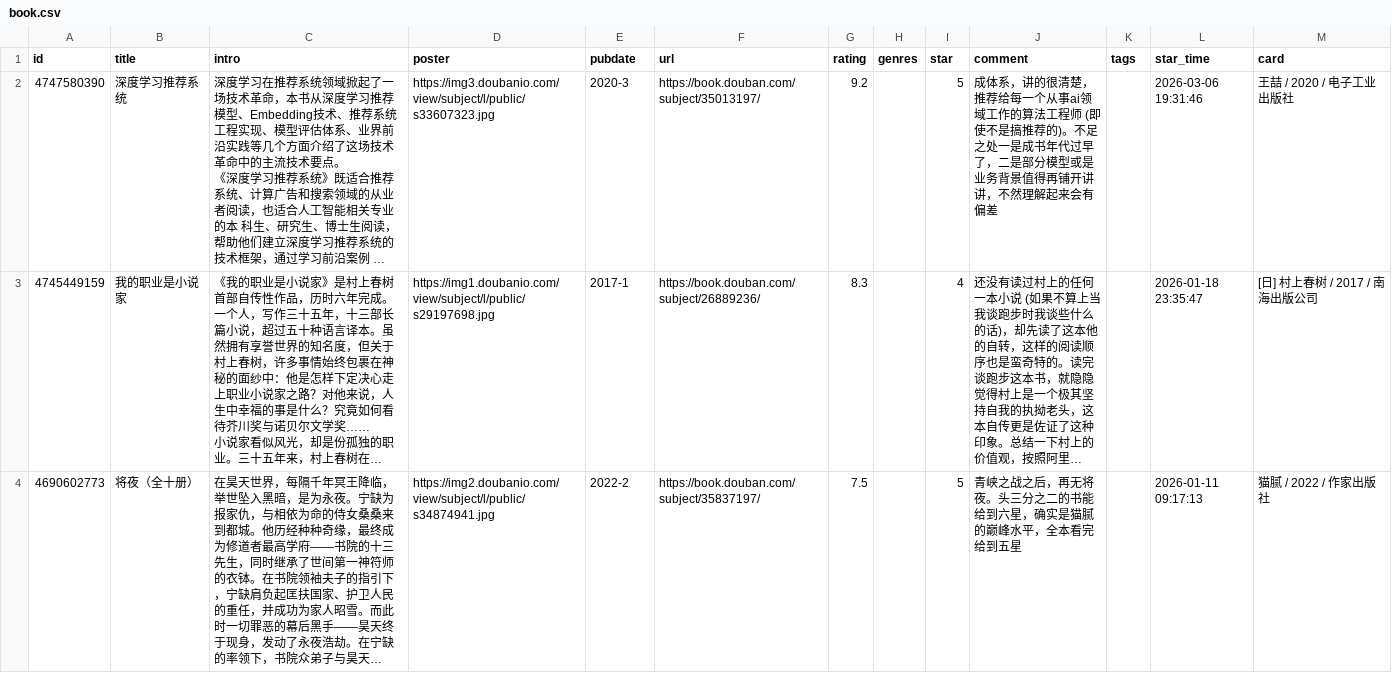
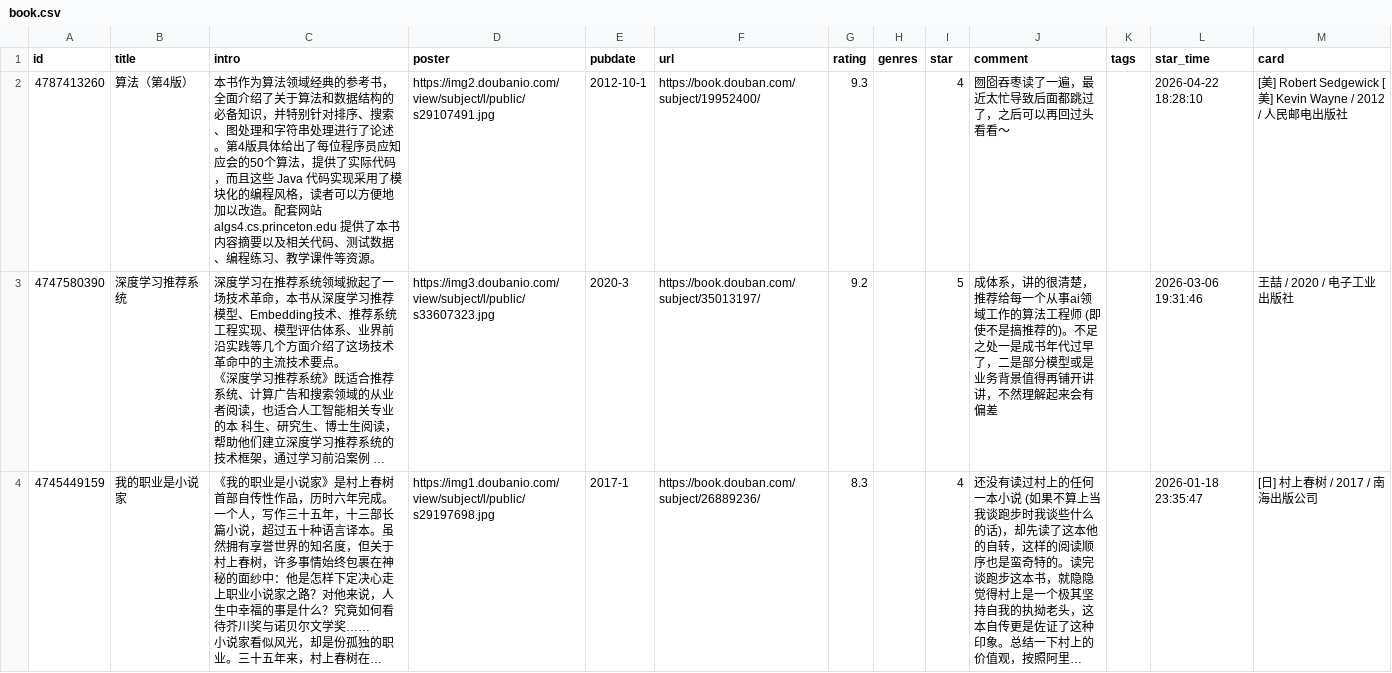
Before and after one commit to stevenash0822/obsidian-hugo-blog, a CSV file: static/douban/book.csv, drawn as a sheet; only a part is shown; the shorter side is filled out with more unchanged rows; long unchanged cells end in …; the diff names each change by its address in the sheet, - before the commit and + after, or states it on an @@ line.

Commit message:
chore: update douban data

```diff
--- a/static/douban/book.csv
+++ b/static/douban/book.csv
+row 2: 4787413260 | 算法（第4版） | 本书作为算法领域经典的参考书，全面介绍了关于算法和数据结构的必备知识，并特别针对排序、搜索、图处理和字符串处理进行了论述。第4版具体给出了每位程序员应知应会的50个算法，提供了实际代码，而且这些 Java 代码实现采用了模块化的编程风格，读者可以方便地加以改造。配套网站 algs4.cs.princeton.edu 提供了本书内容摘要以及相关代码、测试数据、编程练习、教学课件等资源。 | https://img2.doubanio.com/view/subject/l/public/s29107491.jpg | 2012-10-1 | https://book.douban.com/subject/19952400/ | 9.3 |  | 4 | 囫囵吞枣读了一遍，最近太忙导致后面都跳过了，之后可以再回过头看看～ |  | 2026-04-22 18:28:10 | [美] Robert Sedgewick [美] Kevin Wayne / 2012 / 人民邮电出版社
```
